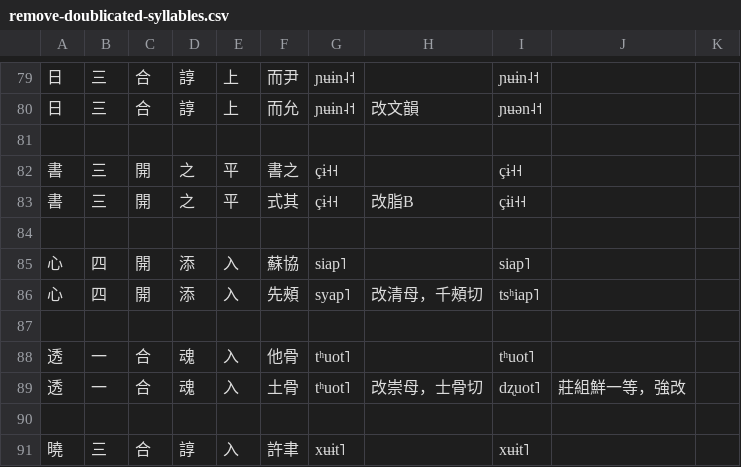
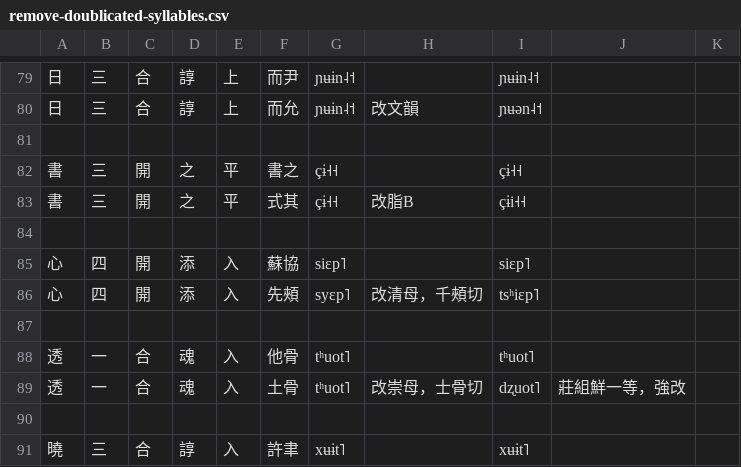
Before and after one commit to uliloewi/zhong1gu3li3in1, a CSV file: zhongguliin/remove-doublicated-syllables.csv, drawn as a sheet; only a part is shown, gaps mark what is left out; the diff covers the shown part only.

```diff
--- a/zhongguliin/remove-doublicated-syllables.csv
+++ b/zhongguliin/remove-doublicated-syllables.csv
@@ -84,4 +84,4 @@
 ,,,,,,,,,,
-心,四,開,添,入,蘇協,siap˥,,siap˥,,
-心,四,開,添,入,先頰,syap˥,改清母，千頰切,tsʰiap˥,,
+心,四,開,添,入,蘇協,siɛp˥,,siɛp˥,,
+心,四,開,添,入,先頰,syɛp˥,改清母，千頰切,tsʰiɛp˥,,
 ,,,,,,,,,,
```
Also changed, not shown: 24 edited cells elsewhere in this file.
